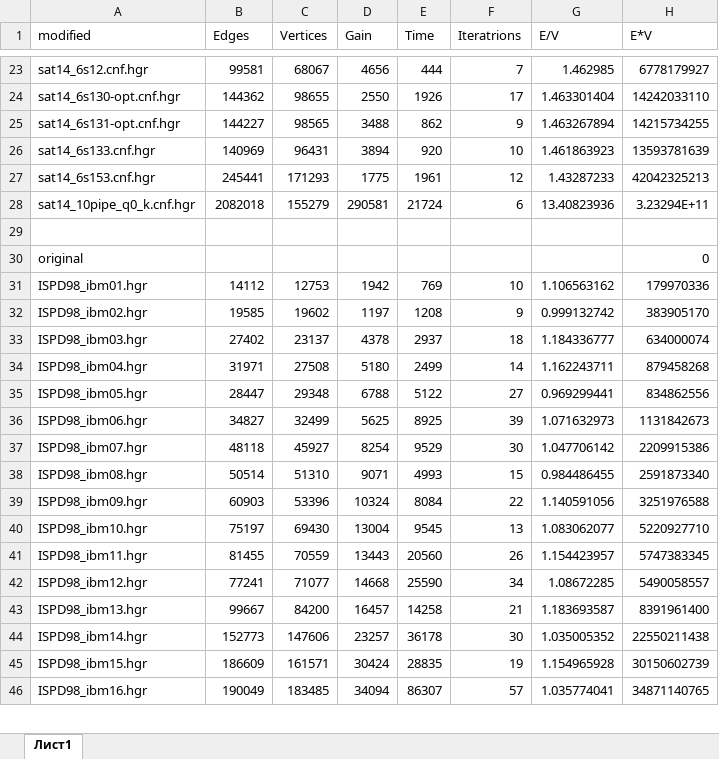
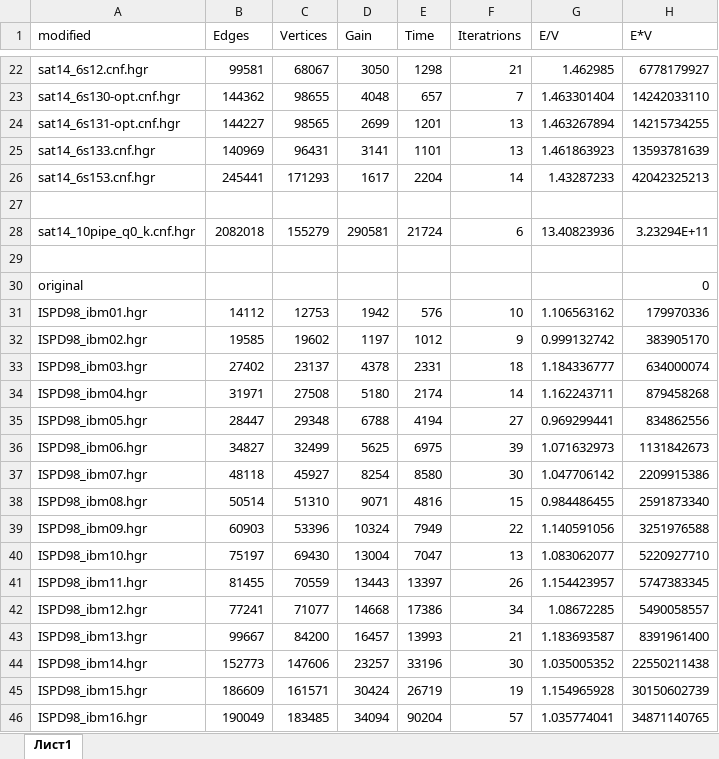
Before and after one commit to BruceGliff/Fiduccia-Mattheyses, an Excel workbook: Results.xlsx, sheet Лист1, drawn as a sheet; only a part is shown, gaps mark what is left out; values as stored, in another font and other column widths than the file's, no borders; charts and pictures not drawn; addresses are those after the commit; the diff covers the shown part only; the diff names each change by its address in the sheet, - before the commit and + after, or states it on an @@ line.

```diff
--- a/Results.xlsx (sheet Лист1)
+++ b/Results.xlsx (sheet Лист1)
-D22 (Gain): 4656
+D22 (Gain): 3050
-E22 (Time): 444
+E22 (Time): 1298
-F22 (Iteratrions): 7
+F22 (Iteratrions): 21
-D23 (Gain): 2550
+D23 (Gain): 4048
-E23 (Time): 1926
+E23 (Time): 657
-F23 (Iteratrions): 17
+F23 (Iteratrions): 7
-D24 (Gain): 3488
+D24 (Gain): 2699
-E24 (Time): 862
+E24 (Time): 1201
-F24 (Iteratrions): 9
+F24 (Iteratrions): 13
-D25 (Gain): 3894
+D25 (Gain): 3141
-E25 (Time): 920
+E25 (Time): 1101
-F25 (Iteratrions): 10
+F25 (Iteratrions): 13
-D26 (Gain): 1775
+D26 (Gain): 1617
-E26 (Time): 1961
+E26 (Time): 2204
-F26 (Iteratrions): 12
+F26 (Iteratrions): 14
+row 27: (empty)
-E31 (Time): 769
+E31 (Time): 576
-E32 (Time): 1208
+E32 (Time): 1012
-E33 (Time): 2937
+E33 (Time): 2331
-E34 (Time): 2499
+E34 (Time): 2174
-E35 (Time): 5122
+E35 (Time): 4194
-E36 (Time): 8925
+E36 (Time): 6975
-E37 (Time): 9529
+E37 (Time): 8580
-E38 (Time): 4993
+E38 (Time): 4816
-E39 (Time): 8084
+E39 (Time): 7949
-E40 (Time): 9545
+E40 (Time): 7047
-E41 (Time): 20560
+E41 (Time): 13397
-E42 (Time): 25590
+E42 (Time): 17386
-E43 (Time): 14258
+E43 (Time): 13993
-E44 (Time): 36178
+E44 (Time): 33196
-E45 (Time): 28835
+E45 (Time): 26719
-E46 (Time): 86307
+E46 (Time): 90204
```
Also changed, not shown: 1 removed row and 68 edited cells elsewhere in this sheet, formulas that keep their value, charts or pictures, 1 other file.
